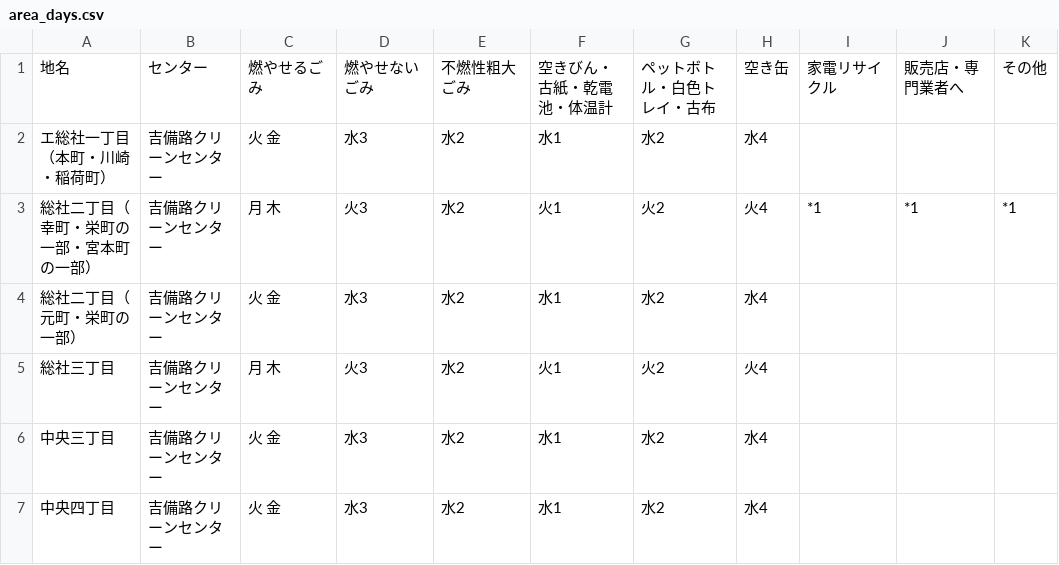
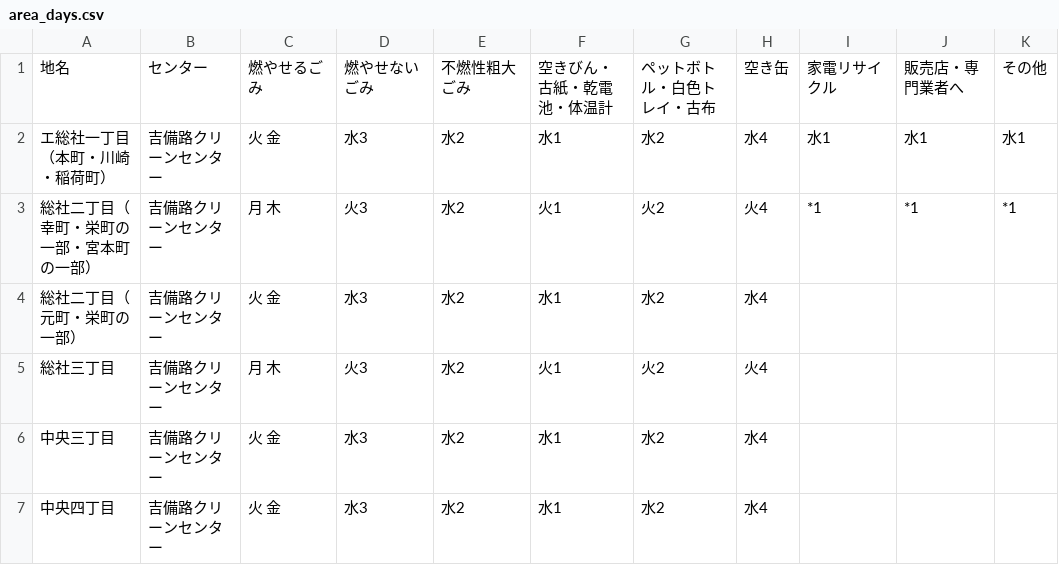
Before and after one commit to tomoki0307/5374-test, a CSV file: data/area_days.csv, drawn as a sheet; only a part is shown.

Commit message:
Update area_days.csv

```diff
--- a/data/area_days.csv
+++ b/data/area_days.csv
@@ -1,3 +1,3 @@
 地名,センター,燃やせるごみ,燃やせないごみ,不燃性粗大ごみ,空きびん・古紙・乾電池・体温計,ペットボトル・白色トレイ・古布,空き缶,家電リサイクル,販売店・専門業者へ,その他
-エ総社一丁目（本町・川崎・稲荷町）,吉備路クリーンセンター,火 金,水3,水2,水1,水2,水4,,,
+エ総社一丁目（本町・川崎・稲荷町）,吉備路クリーンセンター,火 金,水3,水2,水1,水2,水4,水1,水1,水1
 総社二丁目（幸町・栄町の一部・宮本町の一部）,吉備路クリーンセンター,月 木,火3,水2,火1,火2,火4,*1,*1,*1
```
